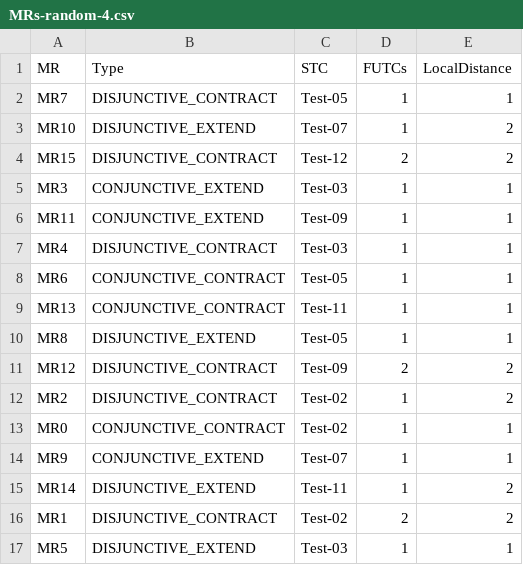
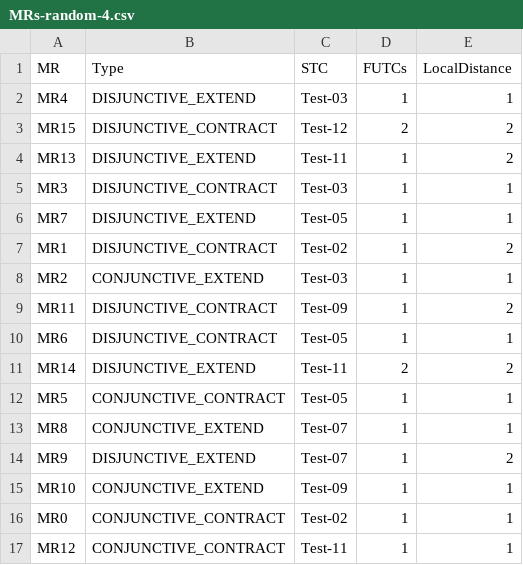
Before and after one commit to ssegura/MRG, a CSV file: results/SkyScanner/MRs-random-4.csv, drawn as a sheet.

```diff
--- a/results/SkyScanner/MRs-random-4.csv
+++ b/results/SkyScanner/MRs-random-4.csv
@@ -1,17 +1,17 @@
 MR;Type;STC;FUTCs;LocalDistance
-MR7;DISJUNCTIVE_CONTRACT;Test-05;1;1
-MR10;DISJUNCTIVE_EXTEND;Test-07;1;2
+MR4;DISJUNCTIVE_EXTEND;Test-03;1;1
 MR15;DISJUNCTIVE_CONTRACT;Test-12;2;2
-MR3;CONJUNCTIVE_EXTEND;Test-03;1;1
-MR11;CONJUNCTIVE_EXTEND;Test-09;1;1
-MR4;DISJUNCTIVE_CONTRACT;Test-03;1;1
-MR6;CONJUNCTIVE_CONTRACT;Test-05;1;1
-MR13;CONJUNCTIVE_CONTRACT;Test-11;1;1
-MR8;DISJUNCTIVE_EXTEND;Test-05;1;1
-MR12;DISJUNCTIVE_CONTRACT;Test-09;2;2
-MR2;DISJUNCTIVE_CONTRACT;Test-02;1;2
+MR13;DISJUNCTIVE_EXTEND;Test-11;1;2
+MR3;DISJUNCTIVE_CONTRACT;Test-03;1;1
+MR7;DISJUNCTIVE_EXTEND;Test-05;1;1
+MR1;DISJUNCTIVE_CONTRACT;Test-02;1;2
+MR2;CONJUNCTIVE_EXTEND;Test-03;1;1
+MR11;DISJUNCTIVE_CONTRACT;Test-09;1;2
+MR6;DISJUNCTIVE_CONTRACT;Test-05;1;1
+MR14;DISJUNCTIVE_EXTEND;Test-11;2;2
+MR5;CONJUNCTIVE_CONTRACT;Test-05;1;1
+MR8;CONJUNCTIVE_EXTEND;Test-07;1;1
+MR9;DISJUNCTIVE_EXTEND;Test-07;1;2
+MR10;CONJUNCTIVE_EXTEND;Test-09;1;1
 MR0;CONJUNCTIVE_CONTRACT;Test-02;1;1
-MR9;CONJUNCTIVE_EXTEND;Test-07;1;1
-MR14;DISJUNCTIVE_EXTEND;Test-11;1;2
-MR1;DISJUNCTIVE_CONTRACT;Test-02;2;2
-MR5;DISJUNCTIVE_EXTEND;Test-03;1;1
+MR12;CONJUNCTIVE_CONTRACT;Test-11;1;1
```
Also changed, not shown: results/SkyScanner/MRs-random-1.csv, results/SkyScanner/MRs-random-2.csv, 26 other files.
